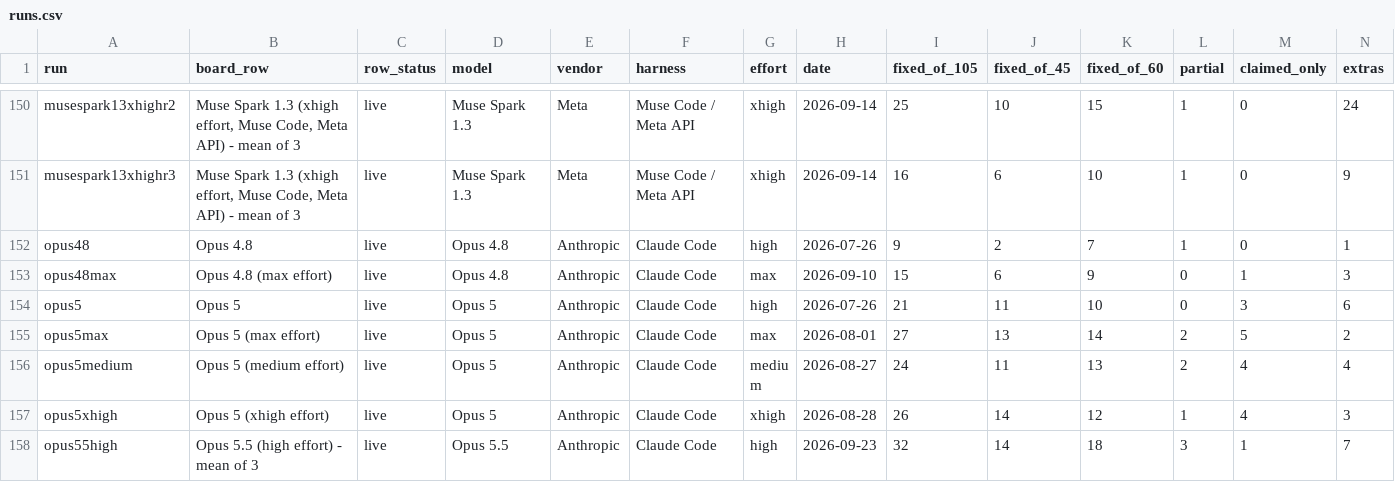
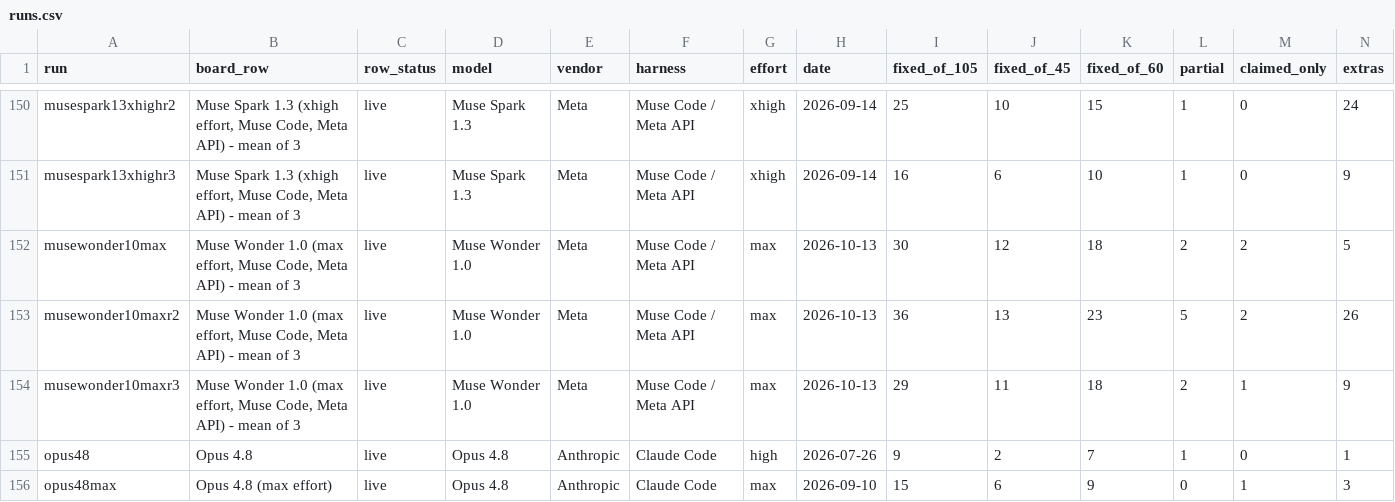
Before and after one commit to phuryn/bug-hunt-bench, a CSV file: results/runs.csv, drawn as a sheet; only a part is shown, gaps mark what is left out; the shorter side is filled out with more unchanged rows; rows hold the shown columns only; the diff names each change by its address in the sheet, - before the commit and + after, or states it on an @@ line.

Commit message:
bug hunt bench: Muse Wonder 1.0 (max effort, Muse Code, Meta API) - mean of 3 (31.7/105)

```diff
--- a/results/runs.csv
+++ b/results/runs.csv
+row 152: musewonder10max | Muse Wonder 1.0 (max effort, Muse Code, Meta API) - mean of 3 | live | Muse Wonder 1.0 | Meta | Muse Code / Meta API | max | 2026-10-13 | 30 | 12 | 18 | 2 | 2 | 5
+row 153: musewonder10maxr2 | Muse Wonder 1.0 (max effort, Muse Code, Meta API) - mean of 3 | live | Muse Wonder 1.0 | Meta | Muse Code / Meta API | max | 2026-10-13 | 36 | 13 | 23 | 5 | 2 | 26
+row 154: musewonder10maxr3 | Muse Wonder 1.0 (max effort, Muse Code, Meta API) - mean of 3 | live | Muse Wonder 1.0 | Meta | Muse Code / Meta API | max | 2026-10-13 | 29 | 11 | 18 | 2 | 1 | 9
```
Also changed, not shown: results/combined-scoreboard.csv, results/coverage.csv, 13 other files.
